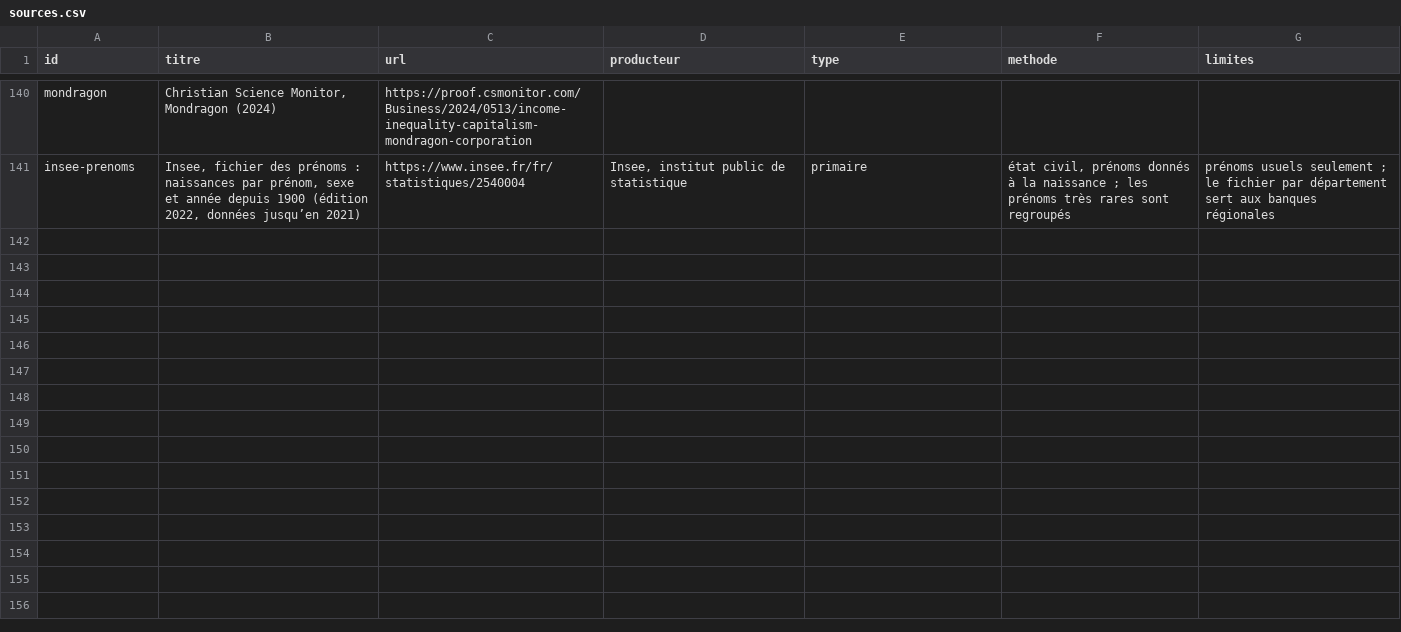
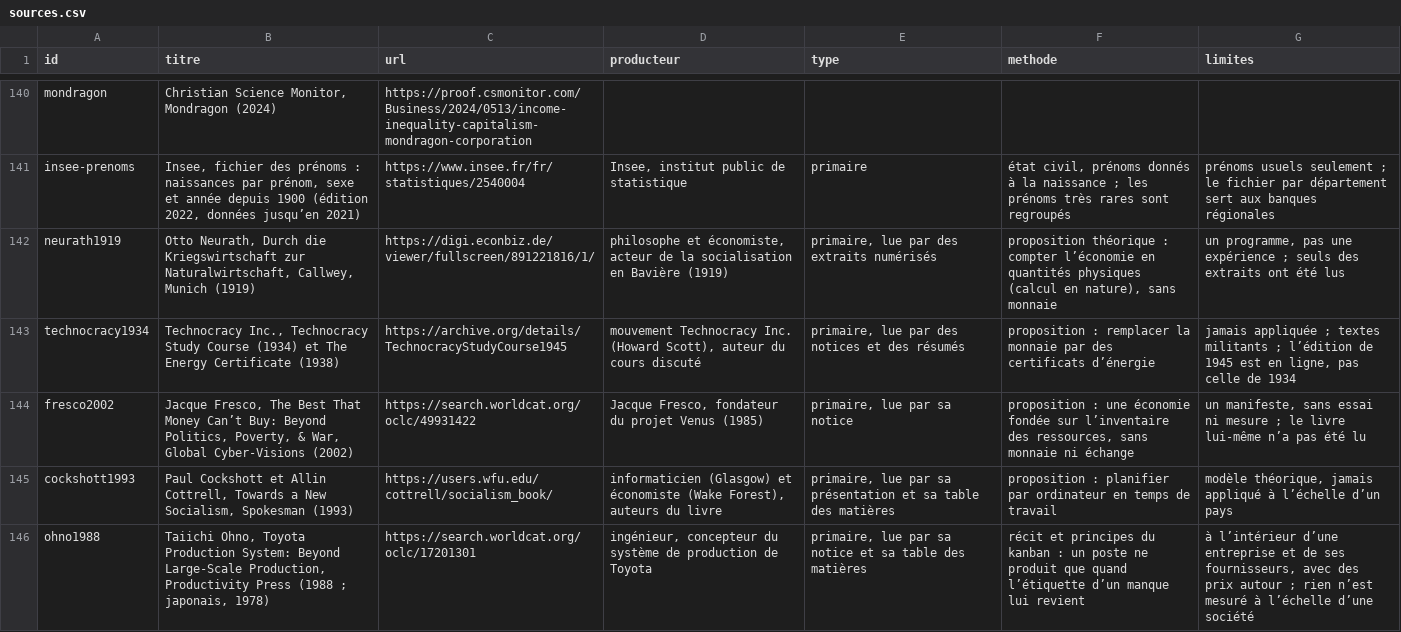
Before and after one commit to labo-de-la-bande/labo-de-la-bande.github.io, a CSV file: data/sources.csv, drawn as a sheet; only a part is shown, gaps mark what is left out; the diff covers the shown part only; the diff names each change by its address in the sheet, - before the commit and + after, or states it on an @@ line.

```diff
--- a/data/sources.csv
+++ b/data/sources.csv
+row 142: neurath1919 | Otto Neurath, Durch die Kriegswirtschaft zur Naturalwirtschaft, Callwey, Munich (1919) | https://digi.econbiz.de/viewer/fullscreen/891221816/1/ | philosophe et économiste, acteur de la socialisation en Bavière (1919) | primaire, lue par des extraits numérisés | proposition théorique : compter l’économie en quantités physiques (calcul en nature), sans monnaie | un programme, pas une expérience ; seuls des extraits ont été lus
+row 143: technocracy1934 | Technocracy Inc., Technocracy Study Course (1934) et The Energy Certificate (1938) | https://archive.org/details/TechnocracyStudyCourse1945 | mouvement Technocracy Inc. (Howard Scott), auteur du cours discuté | primaire, lue par des notices et des résumés | proposition : remplacer la monnaie par des certificats d’énergie | jamais appliquée ; textes militants ; l’édition de 1945 est en ligne, pas celle de 1934
+row 144: fresco2002 | Jacque Fresco, The Best That Money Can’t Buy: Beyond Politics, Poverty, & War, Global Cyber-Visions (2002) | https://search.worldcat.org/oclc/49931422 | Jacque Fresco, fondateur du projet Venus (1985) | primaire, lue par sa notice | proposition : une économie fondée sur l’inventaire des ressources, sans monnaie ni échange | un manifeste, sans essai ni mesure ; le livre lui-même n’a pas été lu
+row 145: cockshott1993 | Paul Cockshott et Allin Cottrell, Towards a New Socialism, Spokesman (1993) | https://users.wfu.edu/cottrell/socialism_book/ | informaticien (Glasgow) et économiste (Wake Forest), auteurs du livre | primaire, lue par sa présentation et sa table des matières | proposition : planifier par ordinateur en temps de travail | modèle théorique, jamais appliqué à l’échelle d’un pays
+row 146: ohno1988 | Taiichi Ohno, Toyota Production System: Beyond Large-Scale Production, Productivity Press (1988 ; japonais, 1978) | https://search.worldcat.org/oclc/17201301 | ingénieur, concepteur du système de production de Toyota | primaire, lue par sa notice et sa table des matières | récit et principes du kanban : un poste ne produit que quand l’étiquette d’un manque lui revient | à l’intérieur d’une entreprise et de ses fournisseurs, avec des prix autour ; rien n’est mesuré à l’échelle d’une société
```
Also changed, not shown: 5 added rows elsewhere in this file, data/liens.csv, 3 other files.
